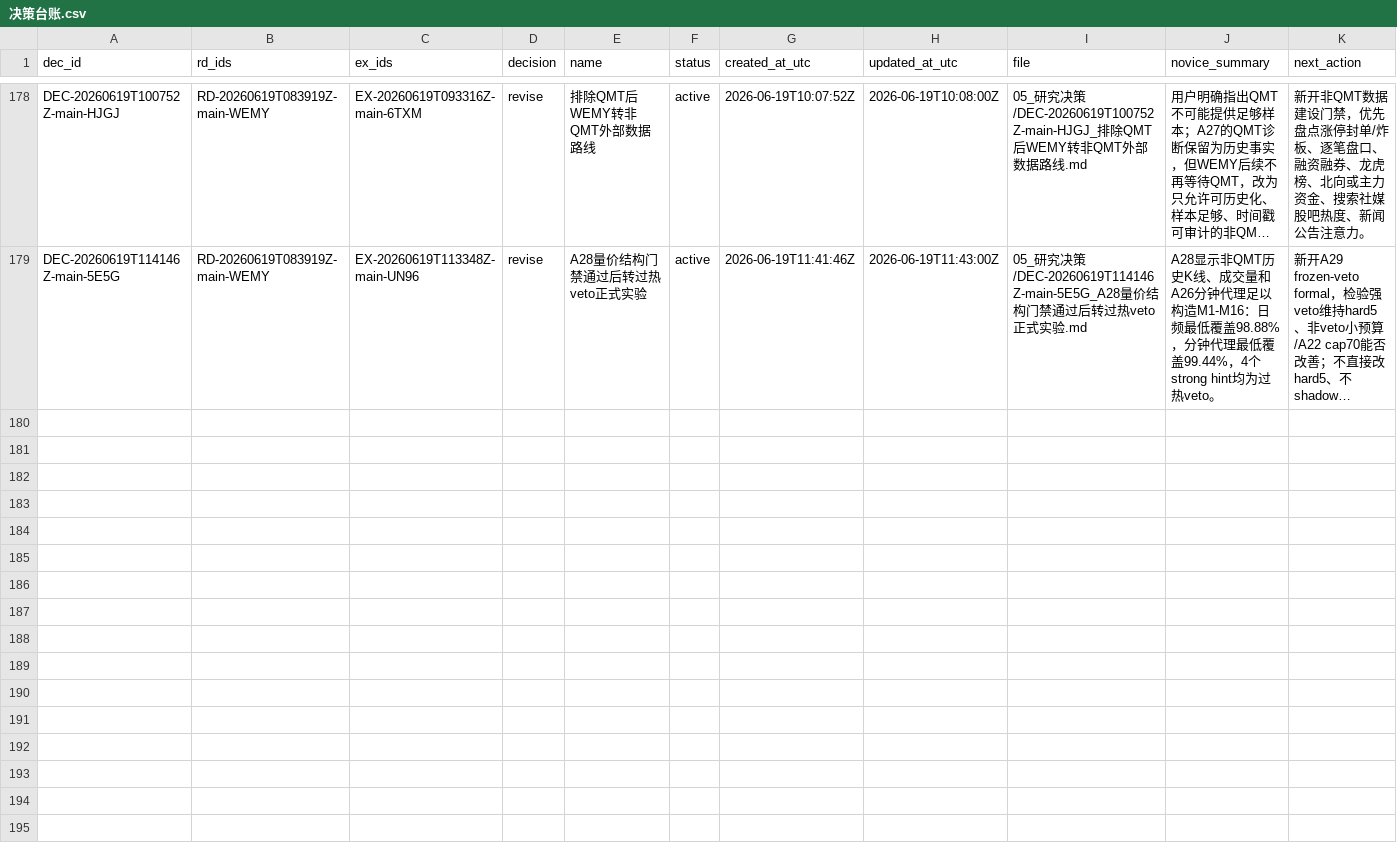
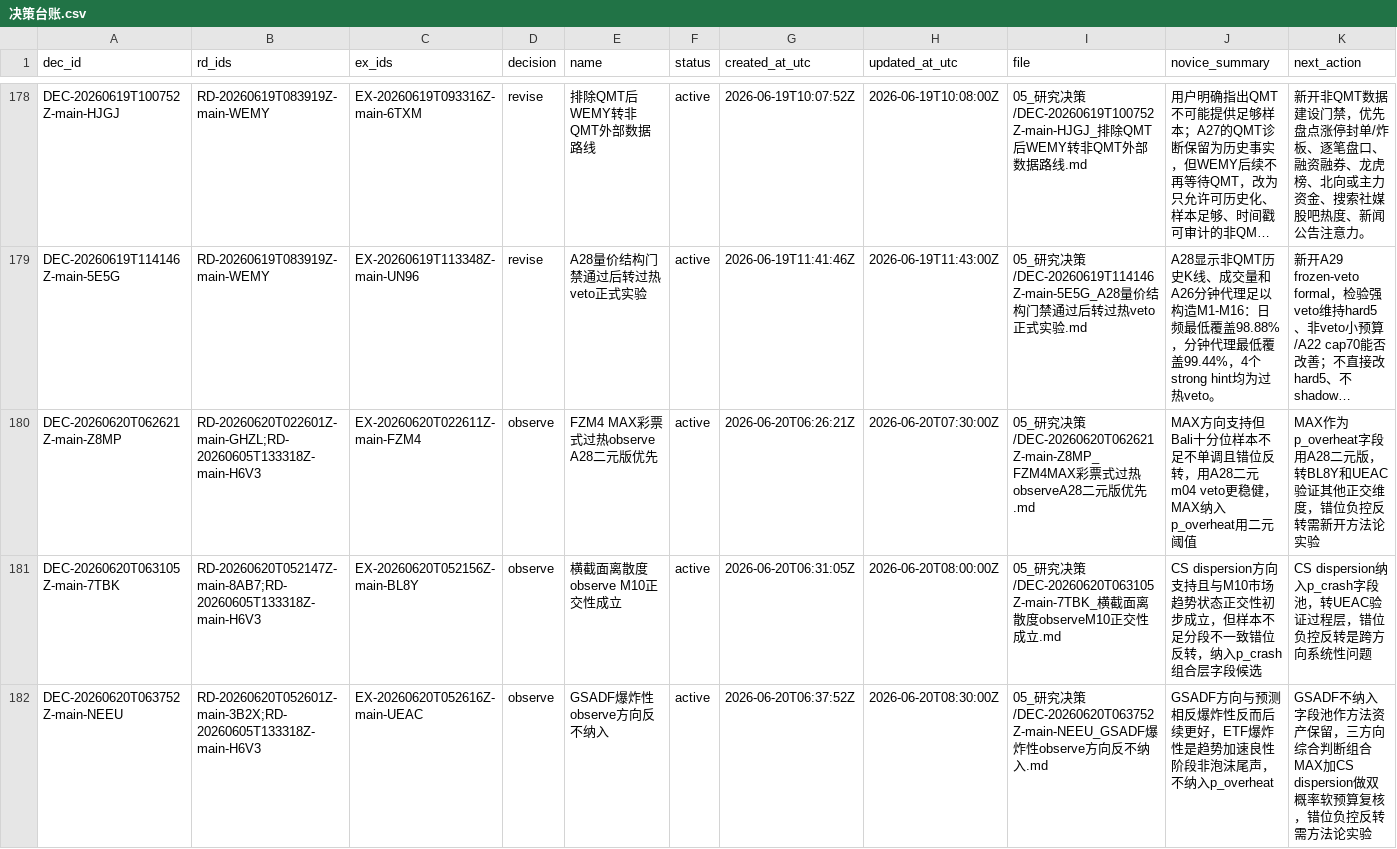
Before and after one commit to huakaiye/quant-knowledge-base, a CSV file: 01_台账/决策台账.csv, drawn as a sheet; only a part is shown, gaps mark what is left out; long unchanged cells end in …; the diff names each change by its address in the sheet, - before the commit and + after, or states it on an @@ line.

```diff
--- a/01_台账/决策台账.csv
+++ b/01_台账/决策台账.csv
+row 180: DEC-20260620T062621Z-main-Z8MP | RD-20260620T022601Z-main-GHZL;RD-20260605T133318Z-main-H6V3 | EX-20260620T022611Z-main-FZM4 | observe | FZM4 MAX彩票式过热observe A28二元版优先 | active | 2026-06-20T06:26:21Z | 2026-06-20T07:30:00Z | 05_研究决策/DEC-20260620T062621Z-main-Z8MP_FZM4MAX彩票式过热observeA28二元版优先.md | MAX方向支持但Bali十分位样本不足不单调且错位反转，用A28二元m04 veto更稳健，MAX纳入p_overheat用二元阈值 | MAX作为p_overheat字段用A28二元版，转BL8Y和UEAC验证其他正交维度，错位负控反转需新开方法论实验
+row 181: DEC-20260620T063105Z-main-7TBK | RD-20260620T052147Z-main-8AB7;RD-20260605T133318Z-main-H6V3 | EX-20260620T052156Z-main-BL8Y | observe | 横截面离散度observe M10正交性成立 | active | 2026-06-20T06:31:05Z | 2026-06-20T08:00:00Z | 05_研究决策/DEC-20260620T063105Z-main-7TBK_横截面离散度observeM10正交性成立.md | CS dispersion方向支持且与M10市场趋势状态正交性初步成立，但样本不足分段不一致错位反转，纳入p_crash组合层字段候选 | CS dispersion纳入p_crash字段池，转UEAC验证过程层，错位负控反转是跨方向系统性问题
+row 182: DEC-20260620T063752Z-main-NEEU | RD-20260620T052601Z-main-3B2X;RD-20260605T133318Z-main-H6V3 | EX-20260620T052616Z-main-UEAC | observe | GSADF爆炸性observe方向反不纳入 | active | 2026-06-20T06:37:52Z | 2026-06-20T08:30:00Z | 05_研究决策/DEC-20260620T063752Z-main-NEEU_GSADF爆炸性observe方向反不纳入.md | GSADF方向与预测相反爆炸性反而后续更好，ETF爆炸性是趋势加速良性阶段非泡沫尾声，不纳入p_overheat | GSADF不纳入字段池作方法资产保留，三方向综合判断组合MAX加CS dispersion做双概率软预算复核，错位负控反转需方法论实验
```
Also changed, not shown: 01_台账/实验台账.csv, 01_台账/研究方向台账.csv, 10 other files.
